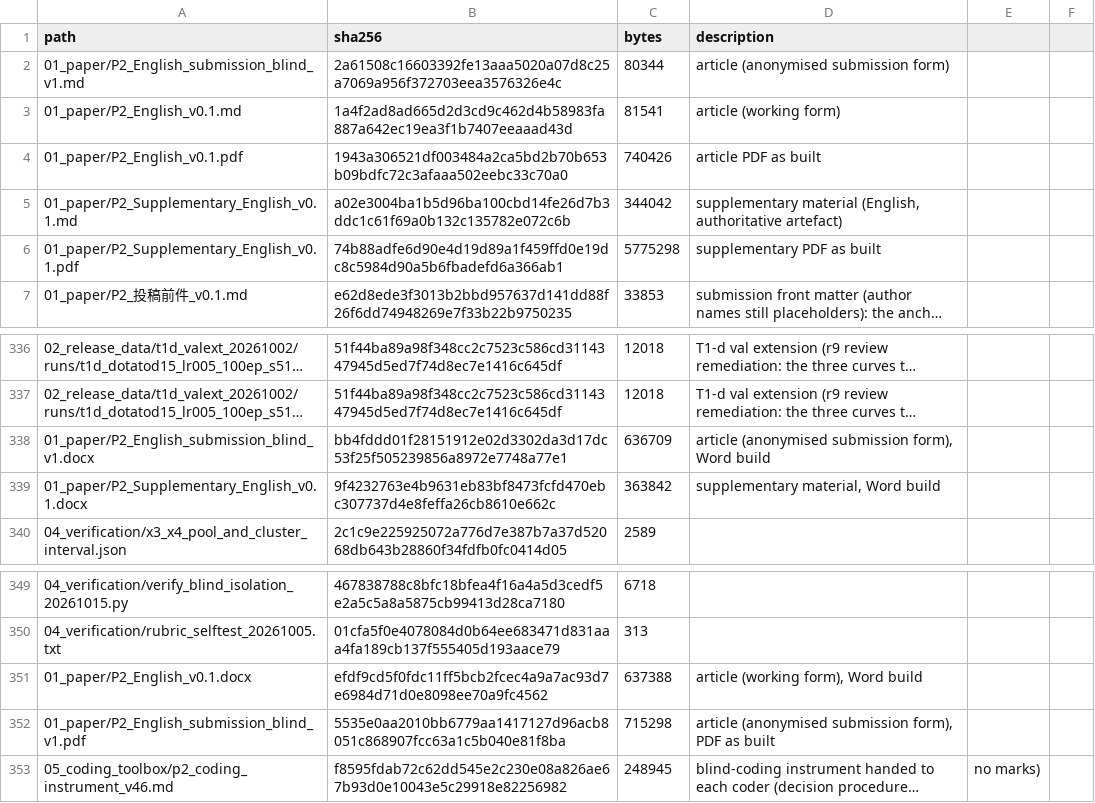
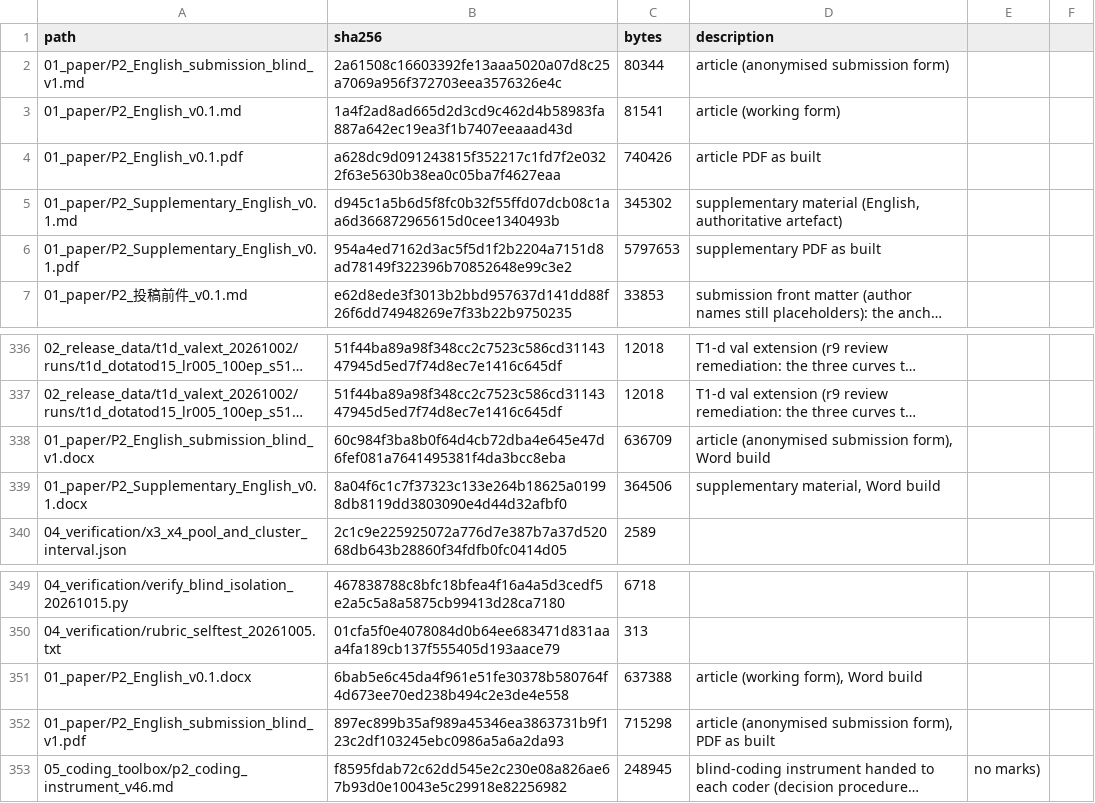
Before and after one commit to YBP2005/P2, a CSV file: MANIFEST_sha256.csv, drawn as a sheet; only a part is shown, gaps mark what is left out; long unchanged cells end in …; the diff names each change by its address in the sheet, - before the commit and + after, or states it on an @@ line.

Commit message:
Table S10: prints each cell's `n`, and makes the other six scanned cells' Delta-gap visible
Two reader-facing problems in one table. First, Table S10 printed seven rows without the sample size, and two of those rows (p_vistod15, p_aitovis) are at n = 10 after escalation while the others are at n = 3; the released components file 02_release_data/gap_mechanism_20260916.txt was computed before that escalation, so its Delta-gap column holds the n = 3 reading (-3.58, -1.11) where the table prints the n = 10 reading (-3.315, -1.226). A reader comparing the two would see two apparent contradictions that are in fact two sample sizes. The `n` column and a sentence in the caption now say so.

Second, the caption now quotes the six scanned cells the table does not carry (aitod20 +1.48, d15d15 +1.28, mende20 +2.47, p_d15toai +0.78, p_masktomende -2.46, vis +0.17), each at its own scanned n = 3 and each taken verbatim from the released file, which brings the frame to the full thirteen where a reader can see it - the item reviewers of round 20261025 ranked highest at zero cost in new runs. The caption also states where the identity is exact on the printed columns and where it differs by 0.01 from rounding.

No number was recomputed. The supplementary only; the article is unchanged at 35 pages / 250 words, anchors 289/289.

```diff
--- a/MANIFEST_sha256.csv
+++ b/MANIFEST_sha256.csv
-B4 (sha256): 1943a306521df003484a2ca5bd2b70b653b09bdfc72c3afaaa502eebc33c70a0
+B4 (sha256): a628dc9d091243815f352217c1fd7f2e0322f63e5630b38ea0c05ba7f4627eaa
-B5 (sha256): a02e3004ba1b5d96ba100cbd14fe26d7b3ddc1c61f69a0b132c135782e072c6b
+B5 (sha256): d945c1a5b6d5f8fc0b32f55ffd07dcb08c1aa6d366872965615d0cee1340493b
-C5 (bytes): 344042
+C5 (bytes): 345302
-B6 (sha256): 74b88adfe6d90e4d19d89a1f459ffd0e19dc8c5984d90a5b6fbadefd6a366ab1
+B6 (sha256): 954a4ed7162d3ac5f5d1f2b2204a7151d8ad78149f322396b70852648e99c3e2
-C6 (bytes): 5775298
+C6 (bytes): 5797653
-B338 (sha256): bb4fddd01f28151912e02d3302da3d17dc53f25f505239856a8972e7748a77e1
+B338 (sha256): 60c984f3ba8b0f64d4cb72dba4e645e47d6fef081a7641495381f4da3bcc8eba
-B339 (sha256): 9f4232763e4b9631eb83bf8473fcfd470ebc307737d4e8feffa26cb8610e662c
+B339 (sha256): 8a04f6c1c7f37323c133e264b18625a01998db8119dd3803090e4d44d32afbf0
-C339 (bytes): 363842
+C339 (bytes): 364506
-B351 (sha256): efdf9cd5f0fdc11ff5bcb2fcec4a9a7ac93d7e6984d71d0e8098ee70a9fc4562
+B351 (sha256): 6bab5e6c45da4f961e51fe30378b580764f4d673ee70ed238b494c2e3de4e558
-B352 (sha256): 5535e0aa2010bb6779aa1417127d96acb8051c868907fcc63a1c5b040e81f8ba
+B352 (sha256): 897ec899b35af989a45346ea3863731b9f123c2df103245ebc0986a5a6a2da93
```
Also changed, not shown: 7 other files.
